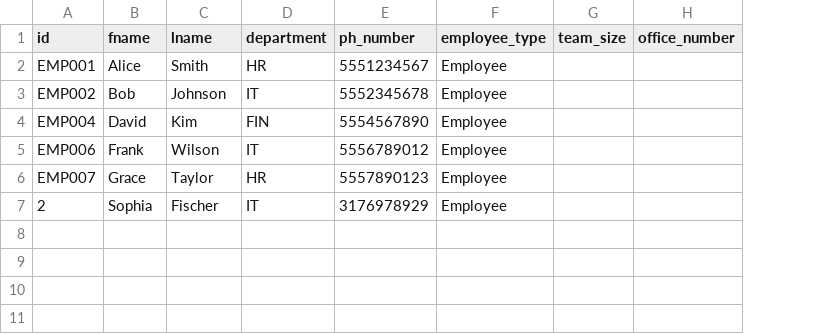
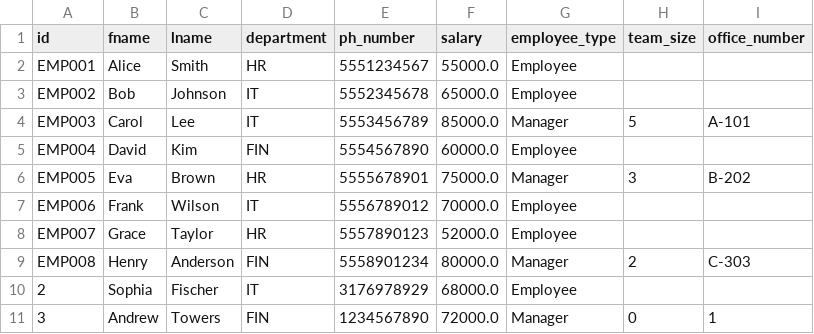
Before and after one commit to sofisch25/InClassEmpApp, a CSV file: employee_data.csv, drawn as a sheet; addresses are those after the commit; the diff names each change by its address in the sheet, - before the commit and + after, or states it on an @@ line.

Commit message:
Add salary attribute and comprehensive analytics system
Features Added:
- Salary attribute for all Employee and Manager classes with validation
- Comprehensive salary analytics module with real-time tracking
- Salary change tracking for all CRUD operations (Create, Update, Delete)
- Advanced analytics including:
  * Overall salary statistics (average, min, max, median, total)
  * Department salary breakdown and comparison
  * Employee type salary comparison (Regular vs Manager)
  * Top 5 highest and lowest paid employees
  * Salary gap analysis between managers and regular employees
  * Complete salary reports with detailed breakdowns
  * Recent salary changes tracking with timestamps
- Updated CSV data structure to include salary field
- Enhanced UI with salary input validation and display
- New Salary Analytics menu with 8 different analytics options
- Real-time average salary updates as employees are added/edited/deleted

Technical Improvements:
- Enhanced Employee and Manager classes with salary validation
- New EmployeeAnalytics class for comprehensive salary analysis
- Updated EmployeeData layer to handle salary field
- Enhanced EmployeeView with salary input and analytics display
- Updated EmployeeApp controller with analytics integration
- Comprehensive logging of all salary changes
- Updated sample data with realistic salary information

The system now provides complete salary management and analytics capabilities
with real-time tracking and comprehensive reporting features.

```diff
--- a/employee_data.csv
+++ b/employee_data.csv
+column F (salary), rows 2-3: 55000.0 | 65000.0; row 5: 60000.0; rows 7-8: 70000.0 | 52000.0; row 10: 68000.0
+row 4: EMP003 | Carol | Lee | IT | 5553456789 | 85000.0 | Manager | 5 | A-101
+row 6: EMP005 | Eva | Brown | HR | 5555678901 | 75000.0 | Manager | 3 | B-202
+row 9: EMP008 | Henry | Anderson | FIN | 5558901234 | 80000.0 | Manager | 2 | C-303
+row 11: 3 | Andrew | Towers | FIN | 1234567890 | 72000.0 | Manager | 0 | 1
```
Also changed, not shown: 6 other files.
